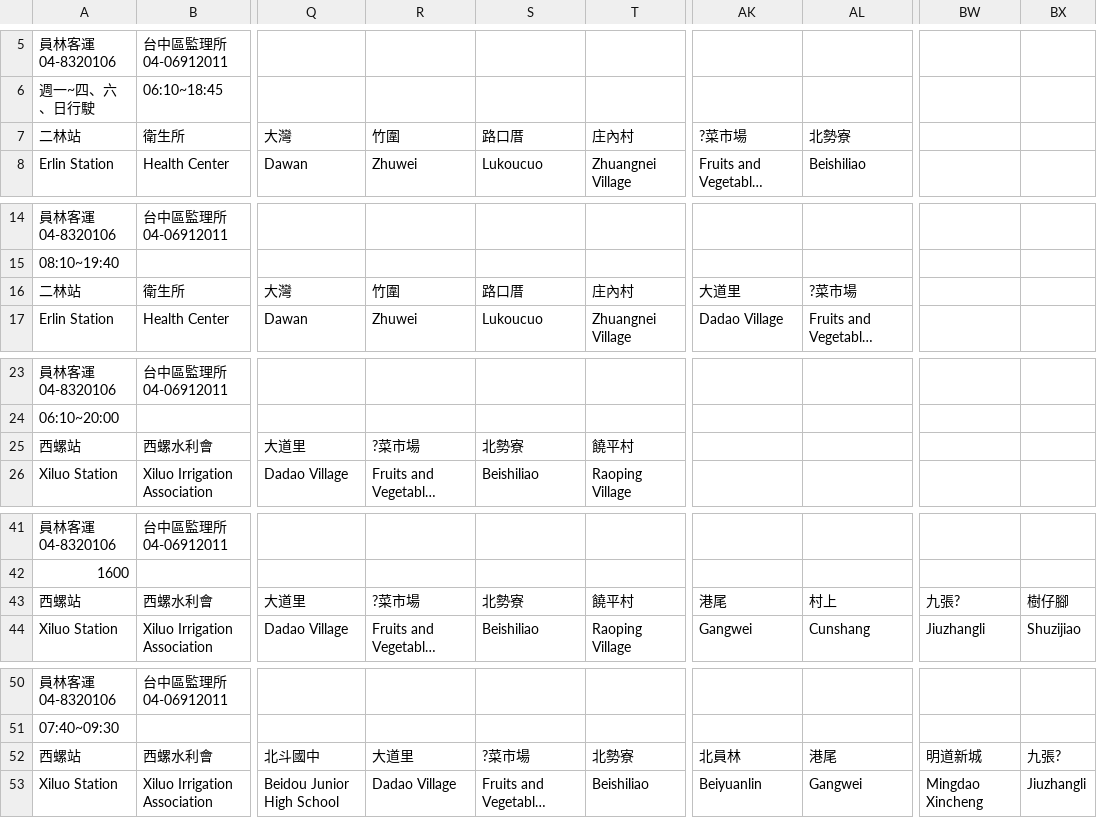
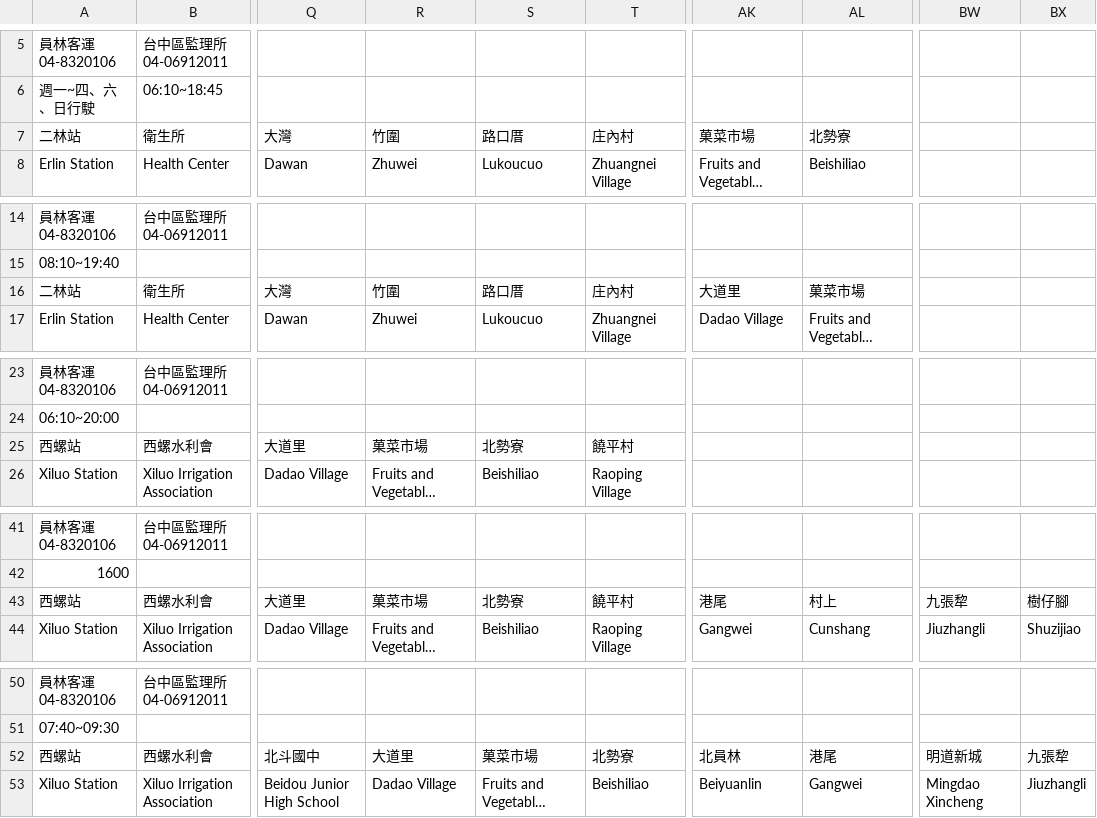
Before and after one commit to ms0223900/react_webpack, a CSV file: src/routeFiles/ChanHua/Guoguang-north.csv, drawn as a sheet; only a part is shown, gaps mark what is left out; long unchanged cells end in …; the diff covers the shown part only; the diff names each change by its address in the sheet, - before the commit and + after, or states it on an @@ line.

```diff
--- a/src/routeFiles/ChanHua/Guoguang-north.csv
+++ b/src/routeFiles/ChanHua/Guoguang-north.csv
-AK7: ?菜市場
+AK7: 菓菜市場
-AL16: ?菜市場
+AL16: 菓菜市場
-R25: ?菜市場
+R25: 菓菜市場
-R43: ?菜市場
+R43: 菓菜市場
-BW43: 九張?
+BW43: 九張犂
-S52: ?菜市場
+S52: 菓菜市場
-BX52: 九張?
+BX52: 九張犂
```
Also changed, not shown: 1 edited cell elsewhere in this file, src/routeFiles/ChanHua/Erlin Junior High School-north.csv, 12 other files.
